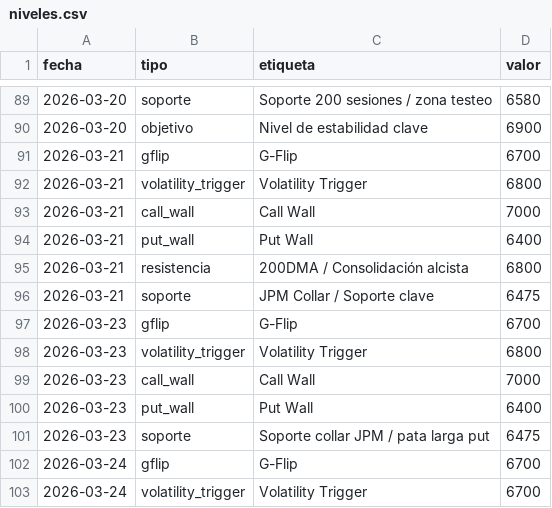
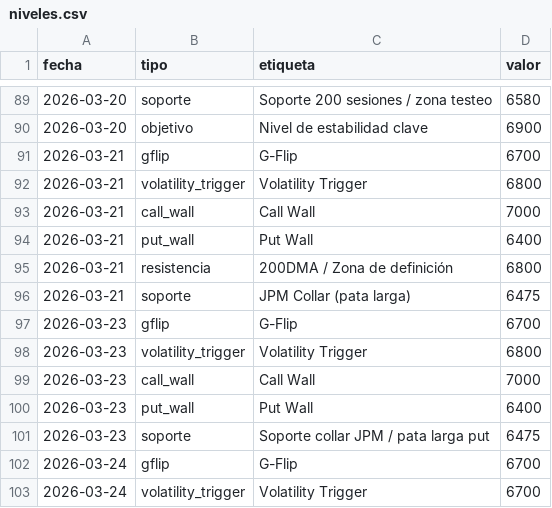
Before and after one commit to AveryNhlioh/levels, a CSV file: niveles.csv, drawn as a sheet; only a part is shown, gaps mark what is left out.

Commit message:
niveles 2026-03-21

```diff
--- a/niveles.csv
+++ b/niveles.csv
@@ -94,4 +94,4 @@ fecha,tipo,etiqueta,valor
 2026-03-21,put_wall,Put Wall,6400
-2026-03-21,resistencia,200DMA / Consolidación alcista,6800
-2026-03-21,soporte,JPM Collar / Soporte clave,6475
+2026-03-21,resistencia,200DMA / Zona de definición,6800
+2026-03-21,soporte,JPM Collar (pata larga),6475
 2026-03-23,gflip,G-Flip,6700
```
